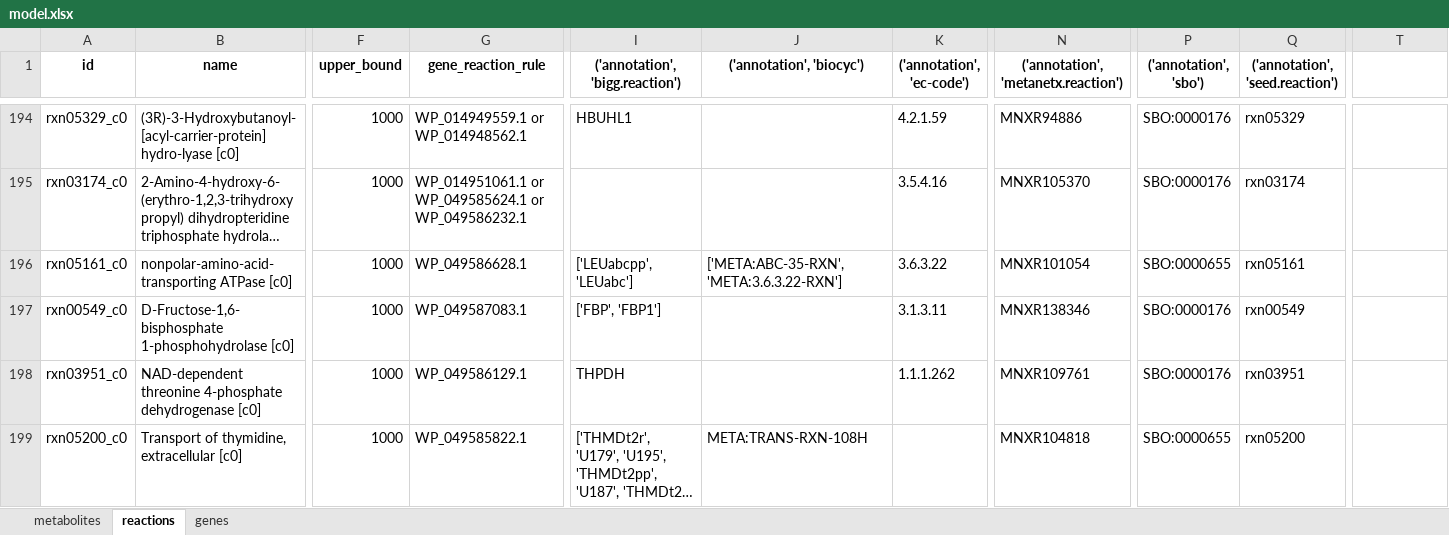
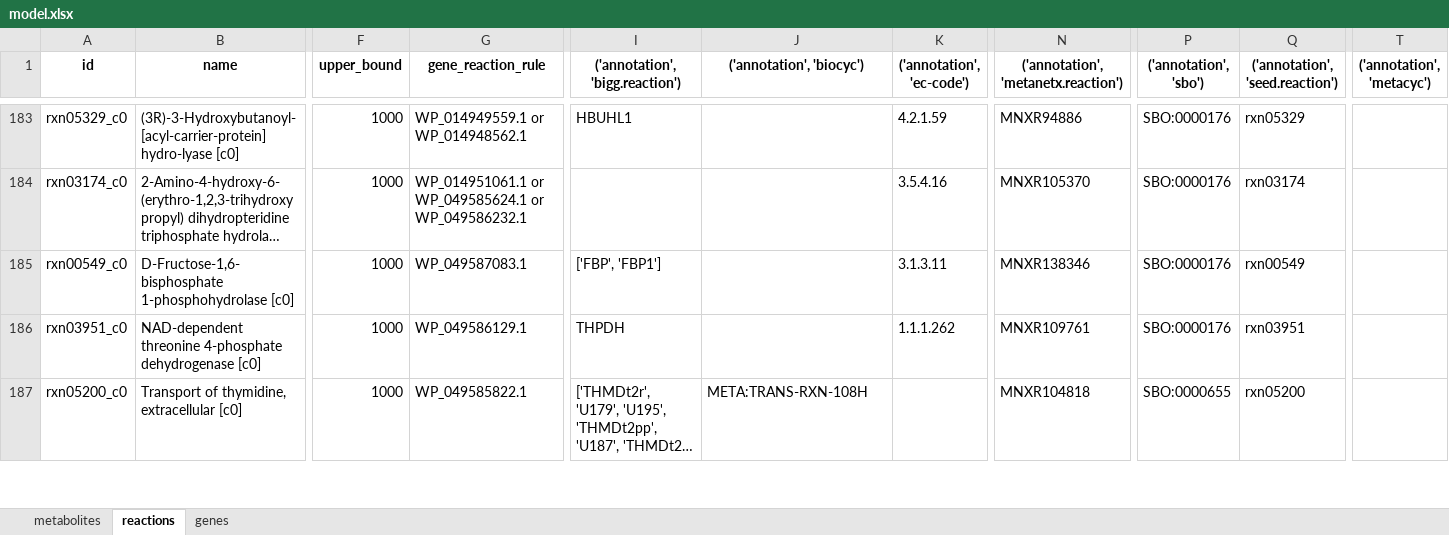
Before and after one commit to C-CoMP-STC/GEM-mit1002, an Excel workbook: model.xlsx, sheet reactions, drawn as a sheet; only a part is shown, gaps mark what is left out; long unchanged cells end in …; values as stored, in another font and other column widths than the file's, no borders; removed rows and columns are numbered as before the commit, all else as after; rows hold the shown columns only; the diff covers the shown part only; the diff names each change by its address in the sheet, - before the commit and + after, or states it on an @@ line.

```diff
--- a/model.xlsx (sheet reactions)
+++ b/model.xlsx (sheet reactions)
-T1: (empty)
+T1: ('annotation', 'metacyc')
-row 196: rxn05161_c0 | nonpolar-amino-acid-transporting ATPase [c0] | 1000 | WP_049586628.1 | ['LEUabcpp', 'LEUabc'] | ['META:ABC-35-RXN', 'META:3.6.3.22-RXN'] | 3.6.3.22 | MNXR101054 | SBO:0000655 | rxn05161
```
Also changed, not shown: 46 added rows, 105 removed rows and 179 edited cells elsewhere in this sheet, sheet metabolites, sheet genes, 1 other file.
